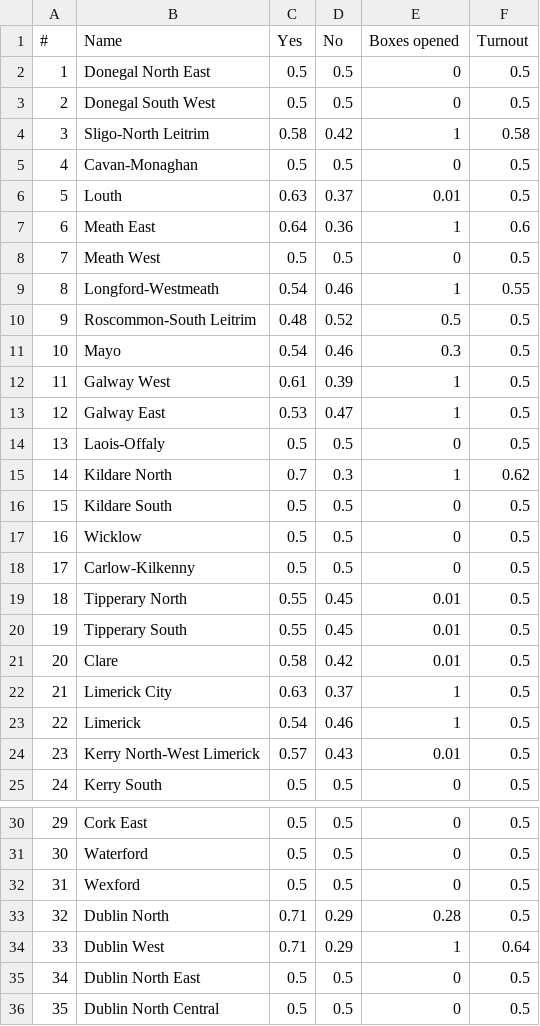
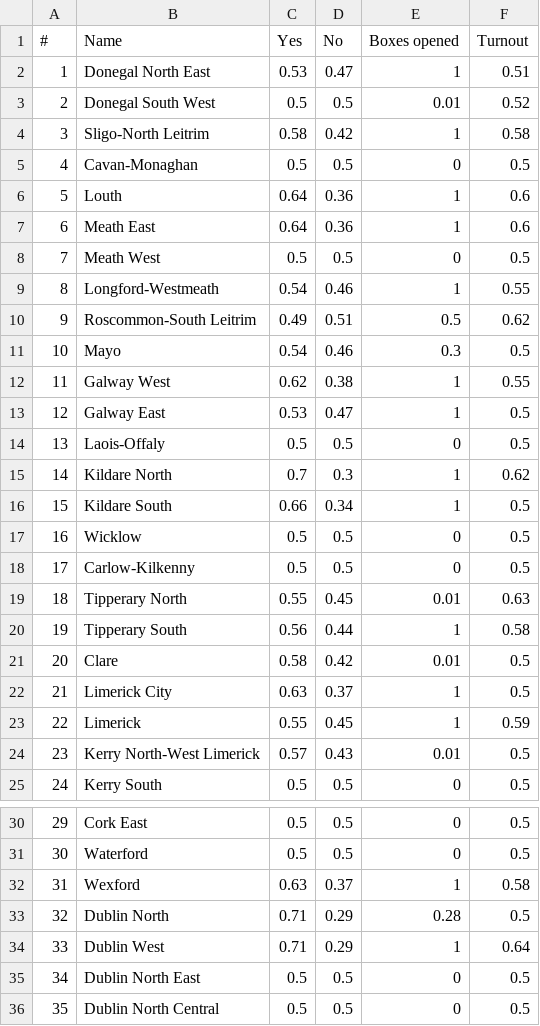
Before and after one commit to digithree/vote-constituents, a CSV file: results.csv, drawn as a sheet; only a part is shown, gaps mark what is left out.

```diff
--- a/results.csv
+++ b/results.csv
@@ -1,7 +1,7 @@
 #,Name,Yes,No,Boxes opened,Turnout
-1,Donegal North East,0.5,0.5,0,0.5
-2,Donegal South West,0.5,0.5,0,0.5
+1,Donegal North East,0.53,0.47,1,0.51
+2,Donegal South West,0.5,0.5,0.01,0.52
 3,Sligo-North Leitrim,0.58,0.42,1,0.58
 4,Cavan-Monaghan,0.5,0.5,0,0.5
-5,Louth,0.63,0.37,0.01,0.5
+5,Louth,0.64,0.36,1,0.6
 6,Meath East,0.64,0.36,1,0.6
@@ -9,5 +9,5 @@
 8,Longford-Westmeath,0.54,0.46,1,0.55
-9,Roscommon-South Leitrim,0.48,0.52,0.5,0.5
+9,Roscommon-South Leitrim,0.49,0.51,0.5,0.62
 10,Mayo,0.54,0.46,0.3,0.5
-11,Galway West,0.61,0.39,1,0.5
+11,Galway West,0.62,0.38,1,0.55
 12,Galway East,0.53,0.47,1,0.5
@@ -15,10 +15,10 @@
 14,Kildare North,0.7,0.3,1,0.62
-15,Kildare South,0.5,0.5,0,0.5
+15,Kildare South,0.66,0.34,1,0.5
 16,Wicklow,0.5,0.5,0,0.5
 17,Carlow-Kilkenny,0.5,0.5,0,0.5
-18,Tipperary North,0.55,0.45,0.01,0.5
-19,Tipperary South,0.55,0.45,0.01,0.5
+18,Tipperary North,0.55,0.45,0.01,0.63
+19,Tipperary South,0.56,0.44,1,0.58
 20,Clare,0.58,0.42,0.01,0.5
 21,Limerick City,0.63,0.37,1,0.5
-22,Limerick,0.54,0.46,1,0.5
+22,Limerick,0.55,0.45,1,0.59
 23,Kerry North-West Limerick,0.57,0.43,0.01,0.5
@@ -31,3 +31,3 @@
 30,Waterford,0.5,0.5,0,0.5
-31,Wexford,0.5,0.5,0,0.5
+31,Wexford,0.63,0.37,1,0.58
 32,Dublin North,0.71,0.29,0.28,0.5
```
Also changed, not shown: 6 other files.
